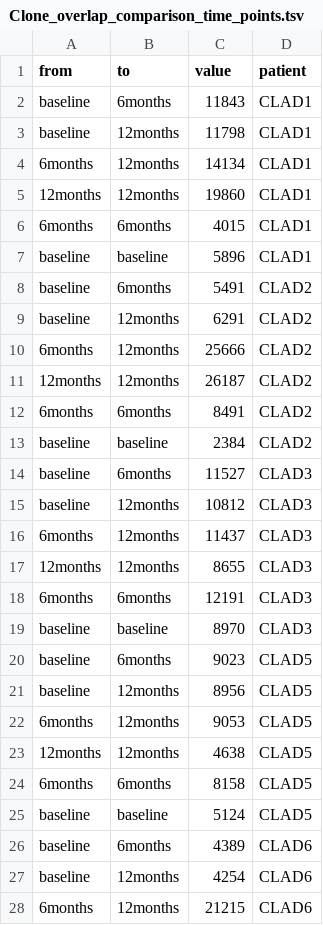
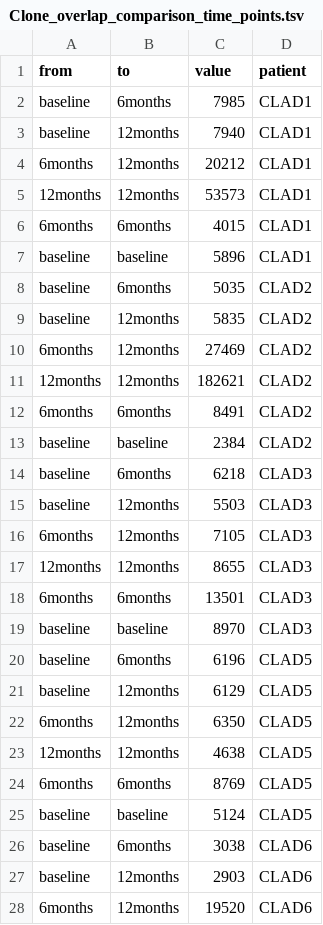
Before and after one commit to qbic-projects/QOOBR, a TSV file: repertoire_per_patient/repertoire_comparison_bootstrapped/Clone_overlap/Clone_overlap_comparison_time_points.tsv, drawn as a sheet; only a part is shown; the diff covers the shown part only.

```diff
--- a/repertoire_per_patient/repertoire_comparison_bootstrapped/Clone_overlap/Clone_overlap_comparison_time_points.tsv
+++ b/repertoire_per_patient/repertoire_comparison_bootstrapped/Clone_overlap/Clone_overlap_comparison_time_points.tsv
@@ -1,28 +1,28 @@
 from	to	value	patient
-baseline	6months	11843	CLAD1
-baseline	12months	11798	CLAD1
-6months	12months	14134	CLAD1
-12months	12months	19860	CLAD1
+baseline	6months	7985	CLAD1
+baseline	12months	7940	CLAD1
+6months	12months	20212	CLAD1
+12months	12months	53573	CLAD1
 6months	6months	4015	CLAD1
 baseline	baseline	5896	CLAD1
-baseline	6months	5491	CLAD2
-baseline	12months	6291	CLAD2
-6months	12months	25666	CLAD2
-12months	12months	26187	CLAD2
+baseline	6months	5035	CLAD2
+baseline	12months	5835	CLAD2
+6months	12months	27469	CLAD2
+12months	12months	182621	CLAD2
 6months	6months	8491	CLAD2
 baseline	baseline	2384	CLAD2
-baseline	6months	11527	CLAD3
-baseline	12months	10812	CLAD3
-6months	12months	11437	CLAD3
+baseline	6months	6218	CLAD3
+baseline	12months	5503	CLAD3
+6months	12months	7105	CLAD3
 12months	12months	8655	CLAD3
-6months	6months	12191	CLAD3
+6months	6months	13501	CLAD3
 baseline	baseline	8970	CLAD3
-baseline	6months	9023	CLAD5
-baseline	12months	8956	CLAD5
-6months	12months	9053	CLAD5
+baseline	6months	6196	CLAD5
+baseline	12months	6129	CLAD5
+6months	12months	6350	CLAD5
 12months	12months	4638	CLAD5
-6months	6months	8158	CLAD5
+6months	6months	8769	CLAD5
 baseline	baseline	5124	CLAD5
-baseline	6months	4389	CLAD6
-baseline	12months	4254	CLAD6
-6months	12months	21215	CLAD6
+baseline	6months	3038	CLAD6
+baseline	12months	2903	CLAD6
+6months	12months	19520	CLAD6
```
Also changed, not shown: 9 edited cells elsewhere in this file, repertoire_per_patient/repertoire_comparison_bootstrapped/Clone_overlap/Clone_overlap_comparison_time_points_memory_population.tsv, repertoire_per_patient/repertoire_comparison_bootstrapped/Clone_overlap/Clone_overlap_comparison_timepoints_unmelted.tsv, 8 other files.
